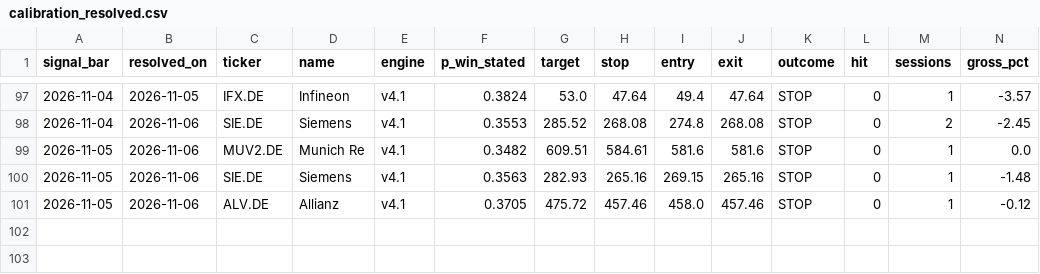
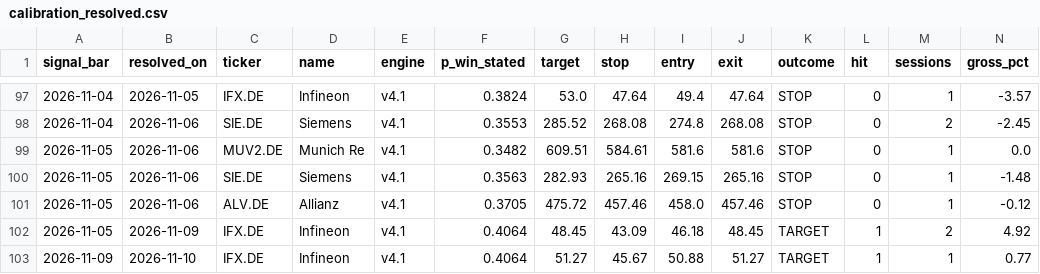
Before and after one commit to amaccountant/swing-agent, a CSV file: calibration_resolved.csv, drawn as a sheet; only a part is shown, gaps mark what is left out; rows hold the shown columns only; the diff names each change by its address in the sheet, - before the commit and + after, or states it on an @@ line.

Commit message:
Evening calibration audit

```diff
--- a/calibration_resolved.csv
+++ b/calibration_resolved.csv
+row 102: 2026-11-05 | 2026-11-09 | IFX.DE | Infineon | v4.1 | 0.4064 | 48.45 | 43.09 | 46.18 | 48.45 | TARGET | 1 | 2 | 4.92
+row 103: 2026-11-09 | 2026-11-10 | IFX.DE | Infineon | v4.1 | 0.4064 | 51.27 | 45.67 | 50.88 | 51.27 | TARGET | 1 | 1 | 0.77
```
Also changed, not shown: 4 other files.
